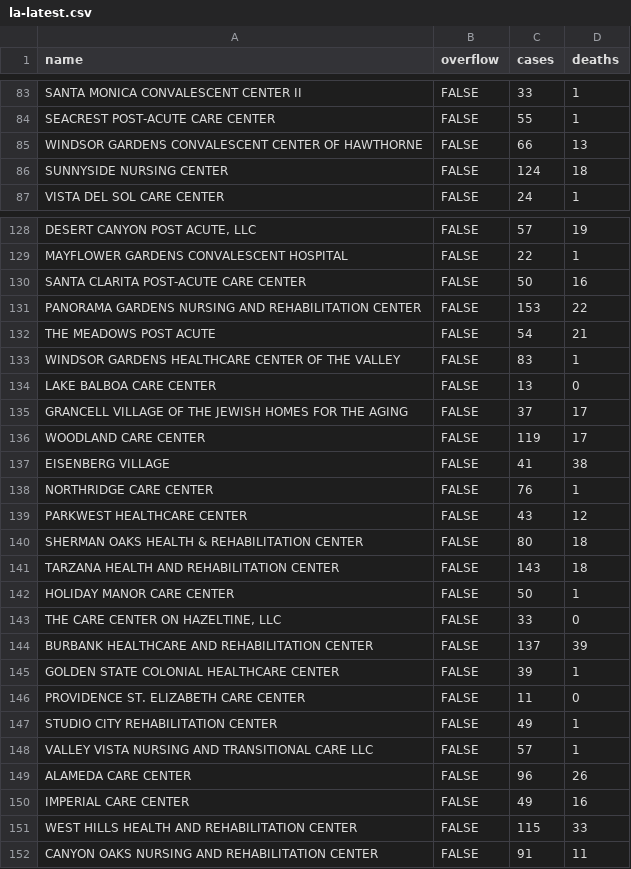
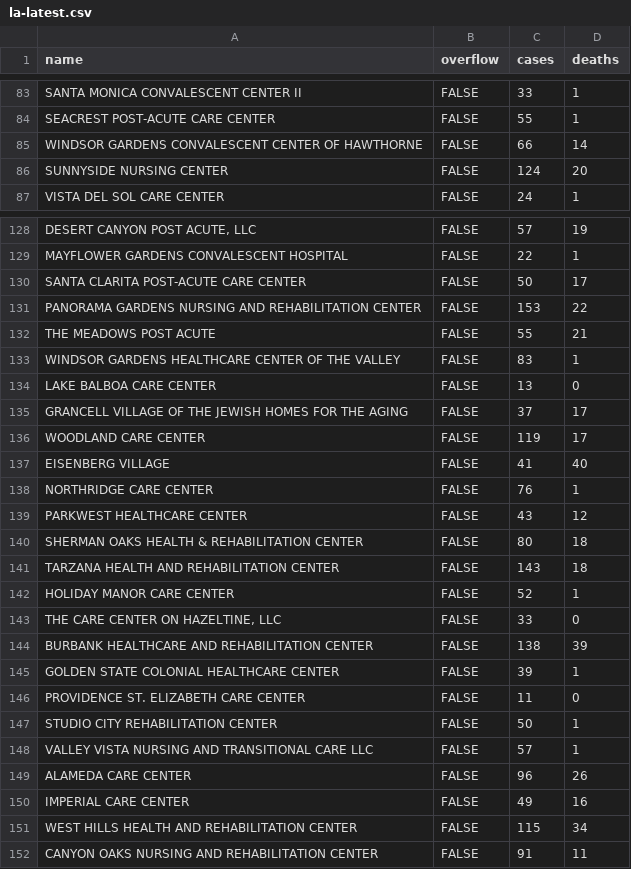
Before and after one commit to ryanvmenezes/covid-los-angeles, a CSV file: snf/la-latest.csv, drawn as a sheet; only a part is shown, gaps mark what is left out; the diff covers the shown part only; the diff names each change by its address in the sheet, - before the commit and + after, or states it on an @@ line.

```diff
--- a/snf/la-latest.csv
+++ b/snf/la-latest.csv
-D85 (deaths): 13
+D85 (deaths): 14
-D86 (deaths): 18
+D86 (deaths): 20
-D130 (deaths): 16
+D130 (deaths): 17
-C132 (cases): 54
+C132 (cases): 55
-D137 (deaths): 38
+D137 (deaths): 40
-C142 (cases): 50
+C142 (cases): 52
-C144 (cases): 137
+C144 (cases): 138
-C147 (cases): 49
+C147 (cases): 50
-D151 (deaths): 33
+D151 (deaths): 34
```
Also changed, not shown: 47 edited cells elsewhere in this file, snf/kei-ai-deaths-cases.csv, snf/la-death-counts.csv, 6 other files.
